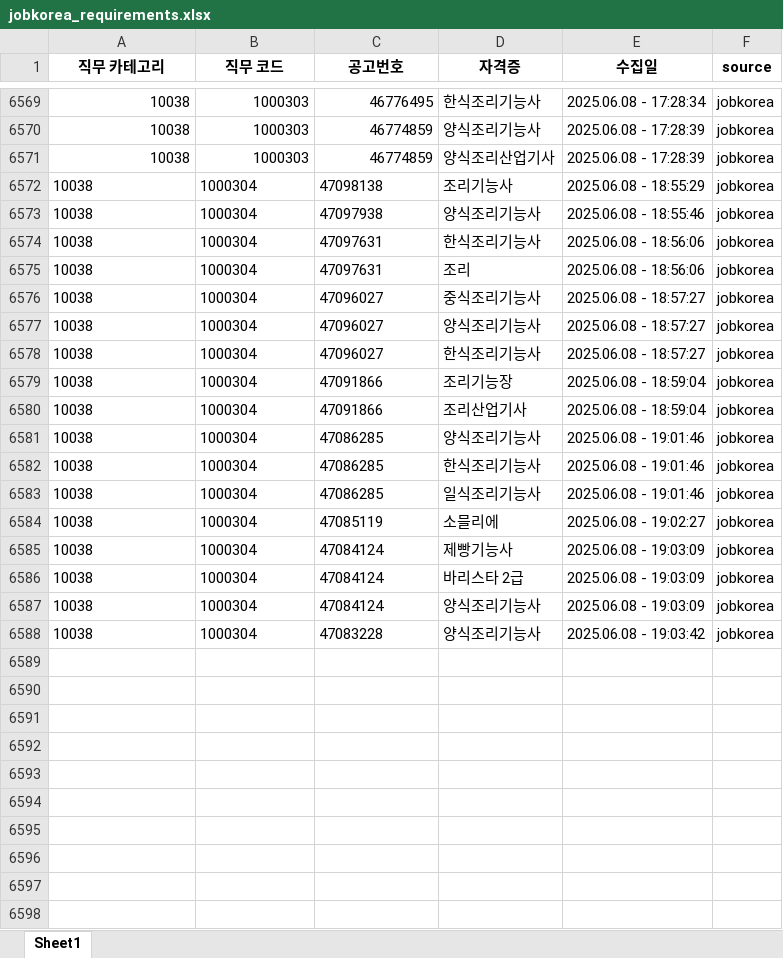
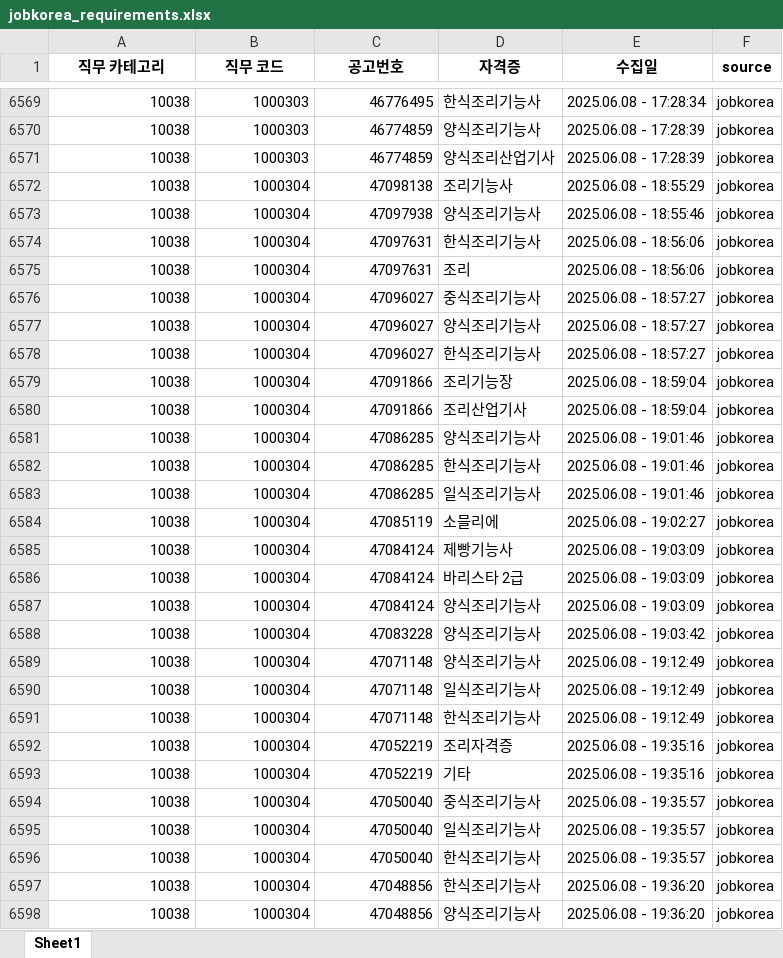
Before and after one commit to yunzivv/project_crawling_25_05, an Excel workbook: jobkorea_requirements.xlsx, sheet Sheet1, drawn as a sheet; only a part is shown, gaps mark what is left out; values as stored, in another font and other column widths than the file's, no borders; the diff covers the shown part only; the diff names each change by its address in the sheet, - before the commit and + after, or states it on an @@ line.

```diff
--- a/jobkorea_requirements.xlsx (sheet Sheet1)
+++ b/jobkorea_requirements.xlsx (sheet Sheet1)
-A6572:C6588 alignment: left
+A6572:C6588 alignment: right
+row 6589: 10038 | 1000304 | 47071148 | 양식조리기능사 | 2025.06.08 - 19:12:49 | jobkorea
+row 6590: 10038 | 1000304 | 47071148 | 일식조리기능사 | 2025.06.08 - 19:12:49 | jobkorea
+row 6591: 10038 | 1000304 | 47071148 | 한식조리기능사 | 2025.06.08 - 19:12:49 | jobkorea
+row 6592: 10038 | 1000304 | 47052219 | 조리자격증 | 2025.06.08 - 19:35:16 | jobkorea
+row 6593: 10038 | 1000304 | 47052219 | 기타 | 2025.06.08 - 19:35:16 | jobkorea
+row 6594: 10038 | 1000304 | 47050040 | 중식조리기능사 | 2025.06.08 - 19:35:57 | jobkorea
+row 6595: 10038 | 1000304 | 47050040 | 일식조리기능사 | 2025.06.08 - 19:35:57 | jobkorea
+row 6596: 10038 | 1000304 | 47050040 | 한식조리기능사 | 2025.06.08 - 19:35:57 | jobkorea
+row 6597: 10038 | 1000304 | 47048856 | 한식조리기능사 | 2025.06.08 - 19:36:20 | jobkorea
+row 6598: 10038 | 1000304 | 47048856 | 양식조리기능사 | 2025.06.08 - 19:36:20 | jobkorea
```
Also changed, not shown: 80 added rows elsewhere in this sheet, national_cert.xlsx, 매핑완료.xlsx, 3 other files.
